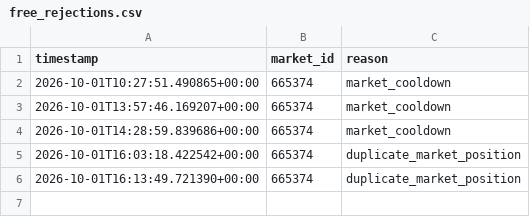
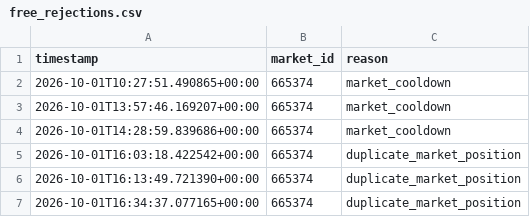
Before and after one commit to AIYAMADAPHOTO/polymarket-free-paper-20260930-001236, a CSV file: freebot-data-v2/free_rejections.csv, drawn as a sheet.

```diff
--- a/freebot-data-v2/free_rejections.csv
+++ b/freebot-data-v2/free_rejections.csv
@@ -6 +6,2 @@ timestamp,market_id,reason
 2026-10-01T16:13:49.721390+00:00,665374,duplicate_market_position
+2026-10-01T16:34:37.077165+00:00,665374,duplicate_market_position
```
Also changed, not shown: freebot-data-v2/free_heartbeat.csv, freebot-data-v2/free_scan_summary.csv, 9 other files.
